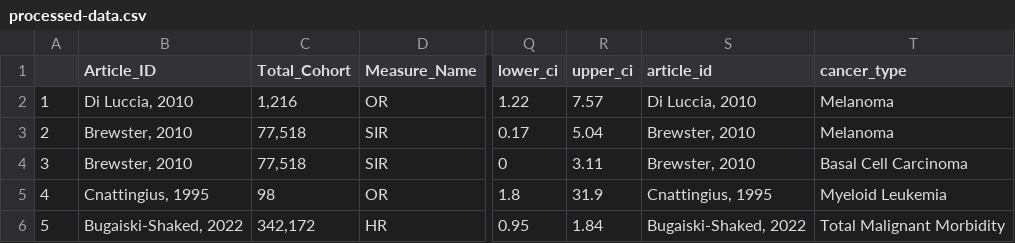
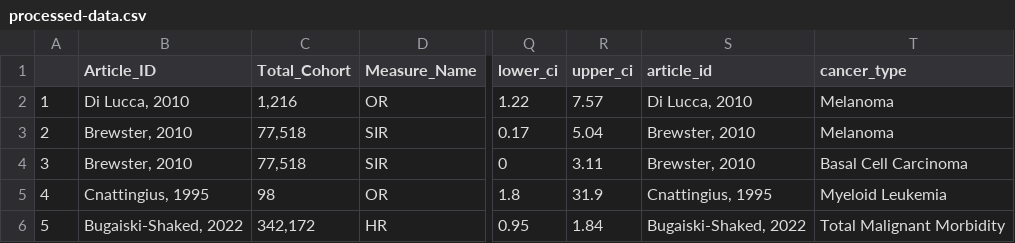
Before and after one commit to cymourad/maria-msc, a CSV file: processed-data.csv, drawn as a sheet; only a part is shown, gaps mark what is left out; the diff names each change by its address in the sheet, - before the commit and + after, or states it on an @@ line.

Commit message:
luccia -> lucca

```diff
--- a/processed-data.csv
+++ b/processed-data.csv
-B2 (Article_ID): Di Luccia, 2010
+B2 (Article_ID): Di Lucca, 2010
-S2 (article_id): Di Luccia, 2010
+S2 (article_id): Di Lucca, 2010
```
Also changed, not shown: studies-raw-data.csv, 2 other files.
